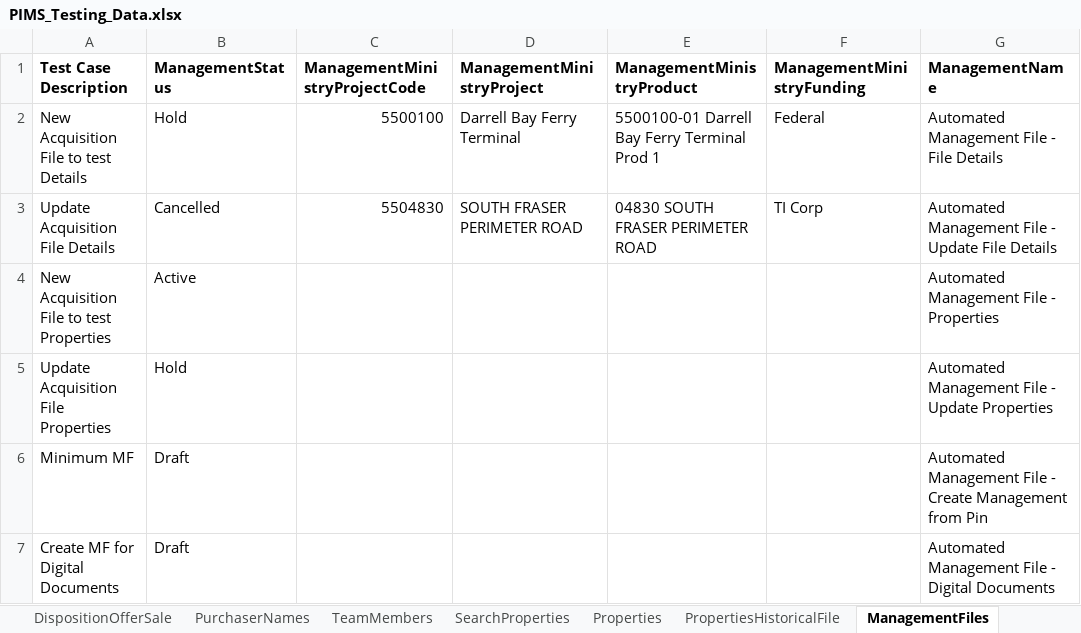
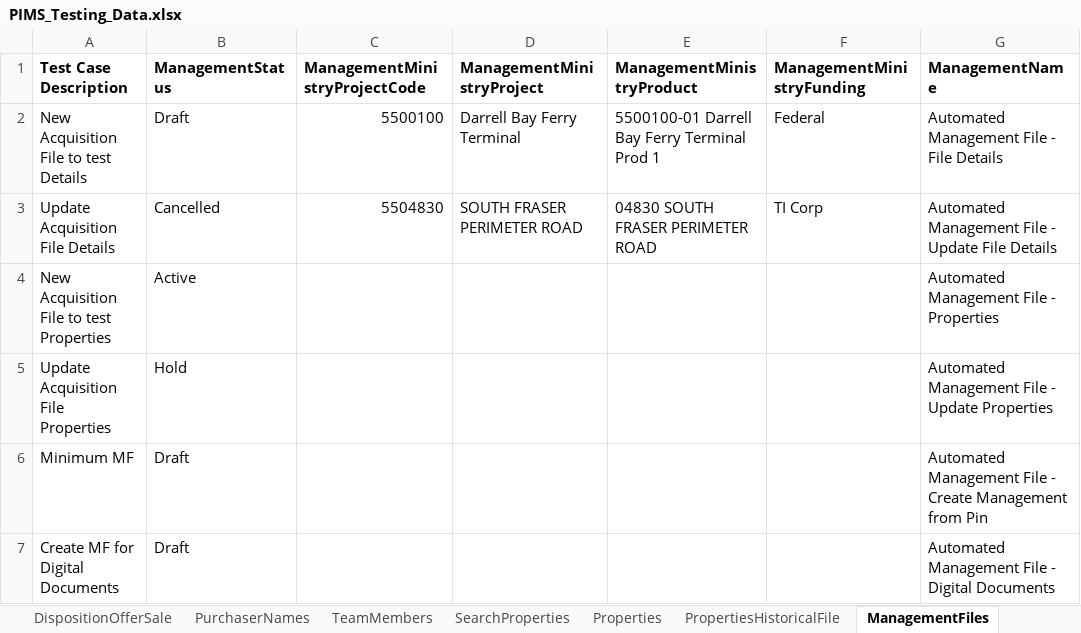
Before and after one commit to bcgov/PSP, an Excel workbook: testing/PIMS.Tests.Automation/Data/PIMS_Testing_Data.xlsx, sheet ManagementFiles, drawn as a sheet; only a part is shown; values as stored, in another font and other column widths than the file's, no borders; the diff names each change by its address in the sheet, - before the commit and + after, or states it on an @@ line.

```diff
--- a/testing/PIMS.Tests.Automation/Data/PIMS_Testing_Data.xlsx (sheet ManagementFiles)
+++ b/testing/PIMS.Tests.Automation/Data/PIMS_Testing_Data.xlsx (sheet ManagementFiles)
-B2 (ManagementStatus): Hold
+B2 (ManagementStatus): Draft
```
Also changed, not shown: sheet AcquisitionFiles, sheet SearchProperties, sheet Leases, sheet DispositionFiles, 24 other files.
